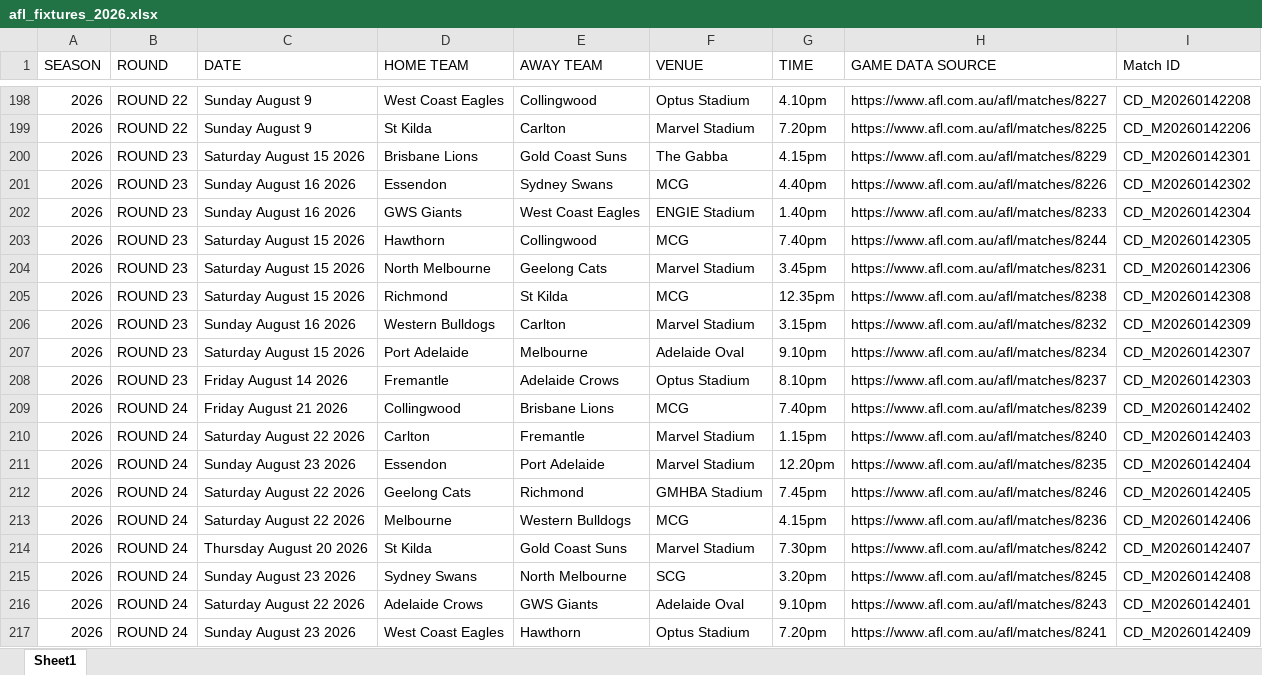
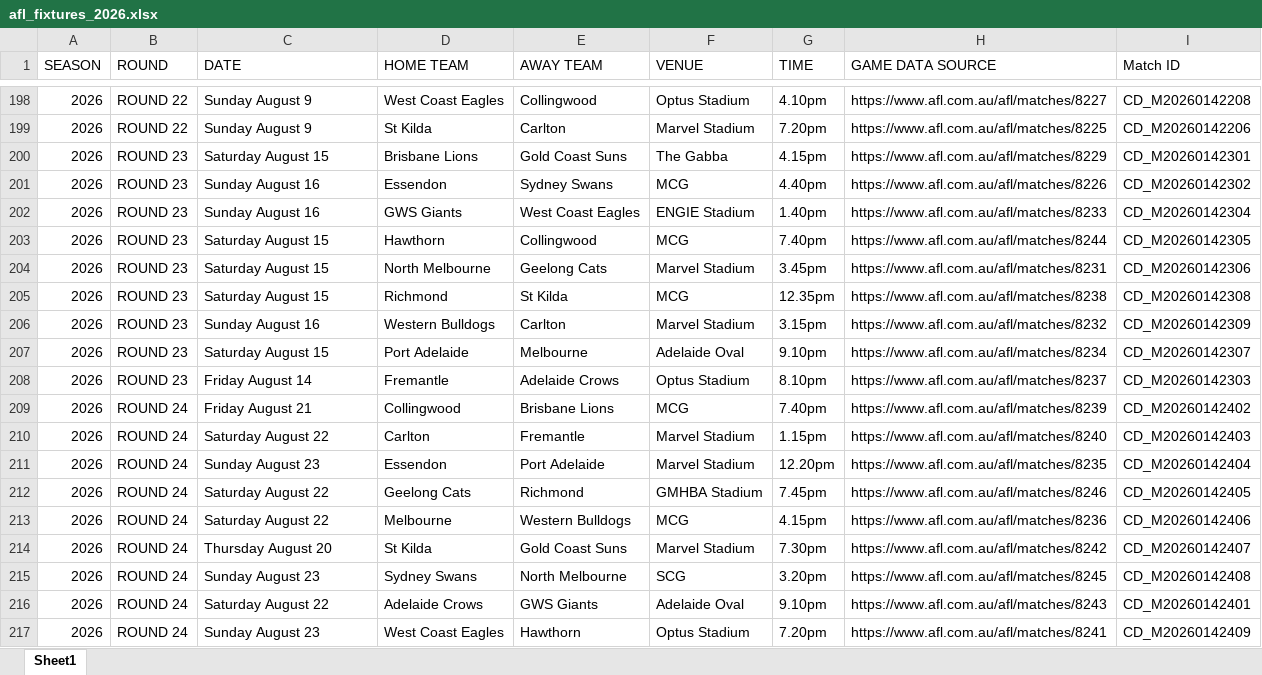
Before and after one commit to Pentyum777/Fantasy-Pairs-and-Weekend-Quads, an Excel workbook: assets/afl_fixtures_2026.xlsx, sheet Sheet1, drawn as a sheet; only a part is shown, gaps mark what is left out; values as stored, in another font and other column widths than the file's, no borders; conditional formats not drawn; the diff names each change by its address in the sheet, - before the commit and + after, or states it on an @@ line.

Commit message:
Source update

```diff
--- a/assets/afl_fixtures_2026.xlsx (sheet Sheet1)
+++ b/assets/afl_fixtures_2026.xlsx (sheet Sheet1)
-C200 (DATE): Saturday August 15 2026
+C200 (DATE): Saturday August 15
-C201:C202 (DATE): Sunday August 16 2026
+C201:C202 (DATE): Sunday August 16
-C203:C205 (DATE): Saturday August 15 2026
+C203:C205 (DATE): Saturday August 15
-C206 (DATE): Sunday August 16 2026
+C206 (DATE): Sunday August 16
-C207 (DATE): Saturday August 15 2026
+C207 (DATE): Saturday August 15
-C208 (DATE): Friday August 14 2026
+C208 (DATE): Friday August 14
-C209 (DATE): Friday August 21 2026
+C209 (DATE): Friday August 21
-C210 (DATE): Saturday August 22 2026
+C210 (DATE): Saturday August 22
-C211 (DATE): Sunday August 23 2026
+C211 (DATE): Sunday August 23
-C212:C213 (DATE): Saturday August 22 2026
+C212:C213 (DATE): Saturday August 22
-C214 (DATE): Thursday August 20 2026
+C214 (DATE): Thursday August 20
-C215 (DATE): Sunday August 23 2026
+C215 (DATE): Sunday August 23
-C216 (DATE): Saturday August 22 2026
+C216 (DATE): Saturday August 22
-C217 (DATE): Sunday August 23 2026
+C217 (DATE): Sunday August 23
```
Also changed, not shown: docs/assets/assets/afl_fixtures_2026.xlsx, railway-backend/afl_fixtures_2026.xlsx.
